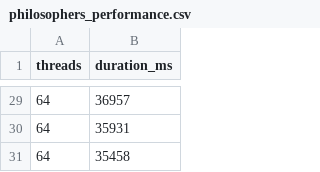
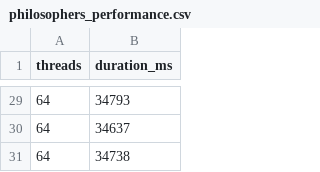
Before and after one commit to Naya-01/MultiThread-Performance-Lab, a CSV file: data/philosophers_performance.csv, drawn as a sheet; only a part is shown, gaps mark what is left out; the diff covers the shown part only.

```diff
--- a/data/philosophers_performance.csv
+++ b/data/philosophers_performance.csv
@@ -29,3 +29,3 @@ threads, duration_ms
-64, 36957
-64, 35931
-64, 35458
+64, 34793
+64, 34637
+64, 34738
```
Also changed, not shown: 27 edited cells elsewhere in this file, data/producer_consumer_performance.csv, 7 other files.
